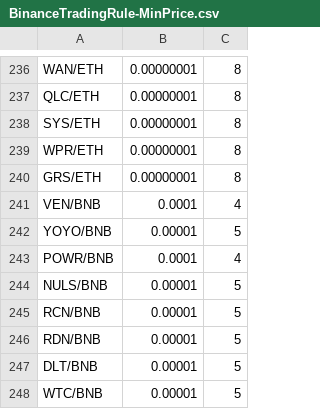
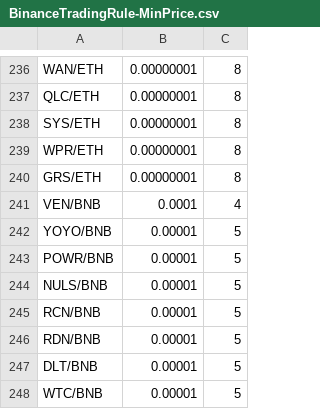
Before and after one commit to scoobaroo/arbitrage, a CSV file: BinanceTradingRule-MinPrice.csv, drawn as a sheet; only a part is shown, gaps mark what is left out.

```diff
--- a/BinanceTradingRule-MinPrice.csv
+++ b/BinanceTradingRule-MinPrice.csv
@@ -242,3 +242,3 @@ VEN/BNB,0.0001,4,,,,,,,
 YOYO/BNB,0.00001,5,,,,,,,
-POWR/BNB,0.0001,4,,,,,,,
+POWR/BNB,0.00001,5,,,,,,,
 NULS/BNB,0.00001,5,,,,,,,
```
Also changed, not shown: 1 other file.
